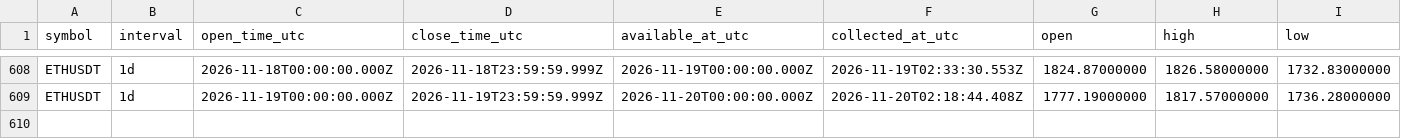
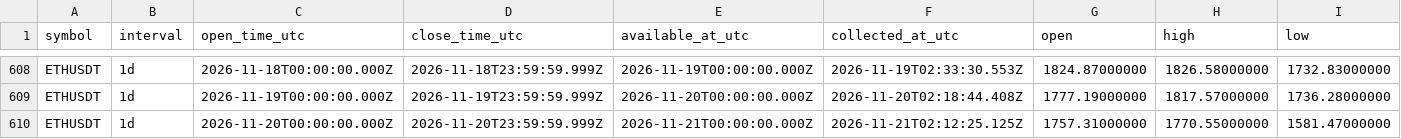
Before and after one commit to Tontsa128/-ai-trading-pro, a CSV file: historical-data/binance/ETHUSDT/1d.csv, drawn as a sheet; only a part is shown, gaps mark what is left out; rows hold the shown columns only; the diff names each change by its address in the sheet, - before the commit and + after, or states it on an @@ line.

```diff
--- a/historical-data/binance/ETHUSDT/1d.csv
+++ b/historical-data/binance/ETHUSDT/1d.csv
+row 610: ETHUSDT | 1d | 2026-11-20T00:00:00.000Z | 2026-11-20T23:59:59.999Z | 2026-11-21T00:00:00.000Z | 2026-11-21T02:12:25.125Z | 1757.31000000 | 1770.55000000 | 1581.47000000
```
Also changed, not shown: historical-data/binance/BNBUSDT/1d.csv, historical-data/binance/BTCUSDT/1d.csv, 18 other files.
